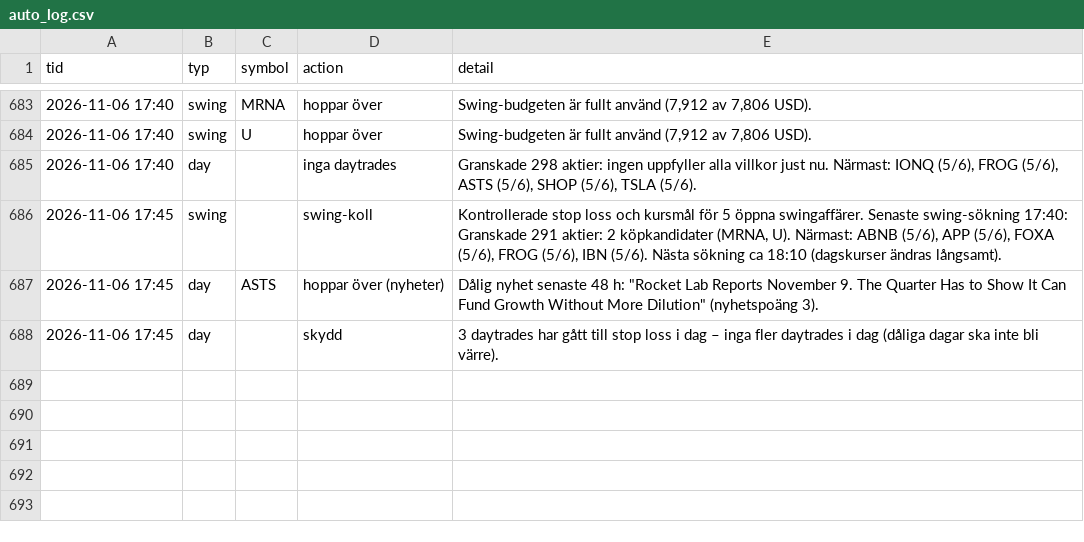
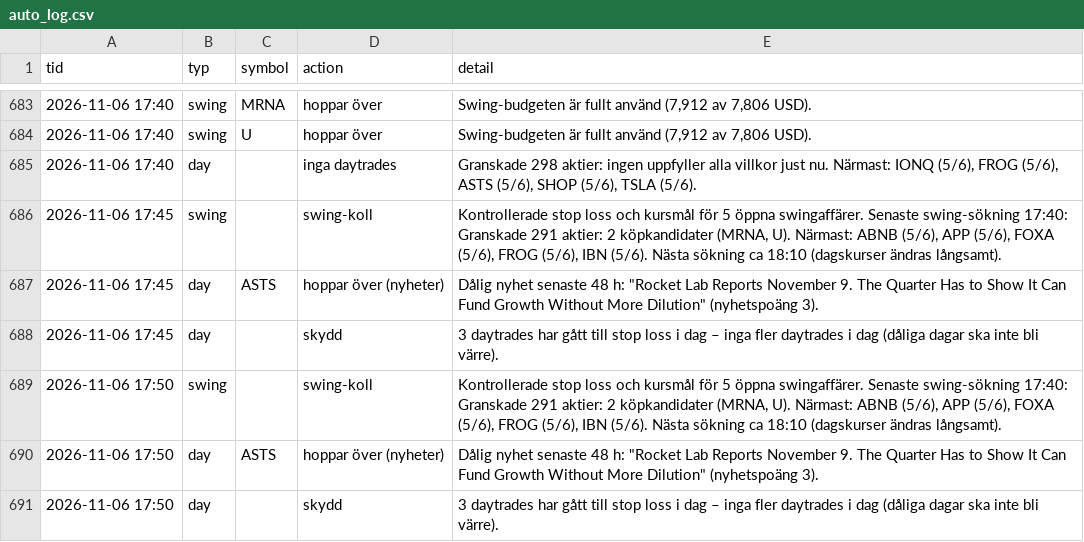
Before and after one commit to danielsorting/us_trading_platform_v2, a CSV file: paper/auto_log.csv, drawn as a sheet; only a part is shown, gaps mark what is left out; the diff names each change by its address in the sheet, - before the commit and + after, or states it on an @@ line.

```diff
--- a/paper/auto_log.csv
+++ b/paper/auto_log.csv
+row 689: 2026-11-06 17:50 | swing |  | swing-koll | Kontrollerade stop loss och kursmål för 5 öppna swingaffärer. Senaste swing-sökning 17:40: Granskade 291 aktier: 2 köpkandidater (MRNA, U). Närmast: ABNB (5/6), APP (5/6), FOXA (5/6), FROG (5/6), IBN (5/6). Nästa sökning ca 18:10 (dagskurser ändras långsamt).
+row 690: 2026-11-06 17:50 | day | ASTS | hoppar över (nyheter) | Dålig nyhet senaste 48 h: "Rocket Lab Reports November 9. The Quarter Has to Show It Can Fund Growth Without More Dilution" (nyhetspoäng 3).
+row 691: 2026-11-06 17:50 | day |  | skydd | 3 daytrades har gått till stop loss i dag – inga fler daytrades i dag (dåliga dagar ska inte bli värre).
```
Also changed, not shown: 1 other file.
